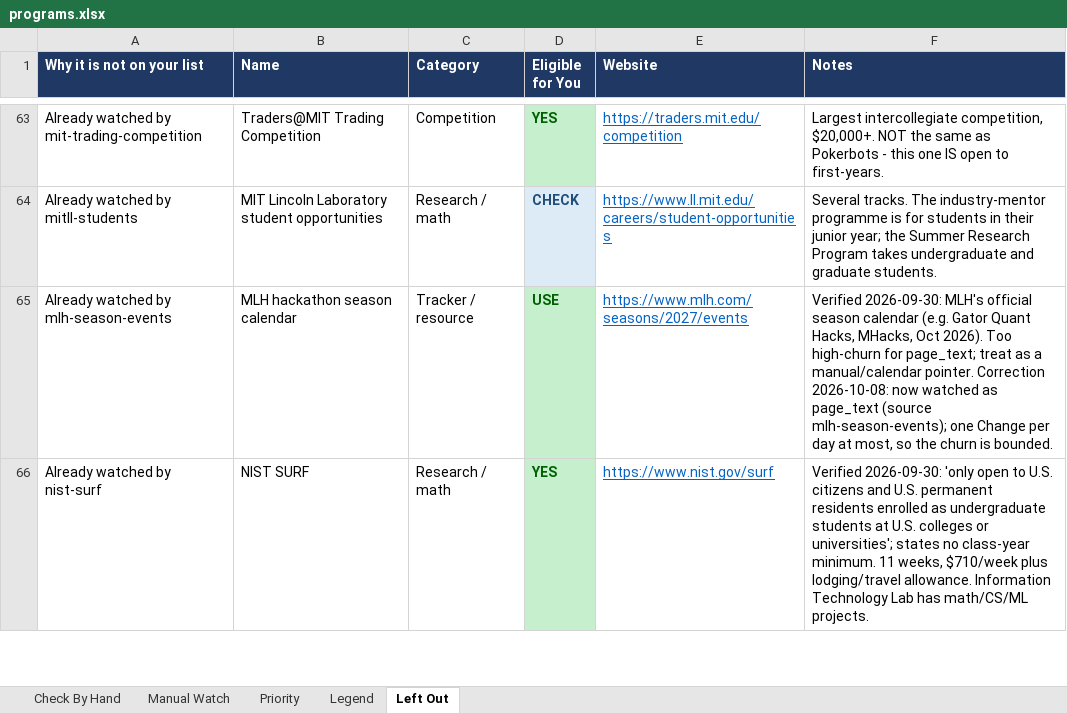
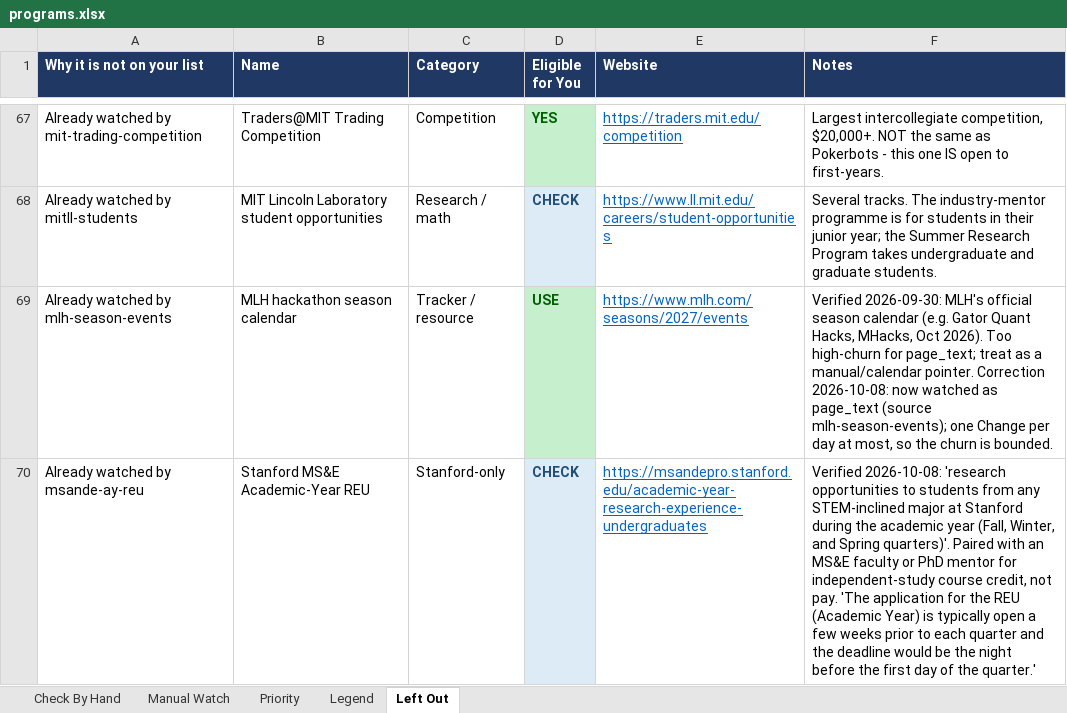
Before and after one commit to YeziShanYang/Internship-Opportunity-Aggregator, an Excel workbook: out/programs.xlsx, sheet Left Out, drawn as a sheet; only a part is shown, gaps mark what is left out; the shorter side is filled out with more unchanged rows; values as stored, in another font and other column widths than the file's, no borders; the diff covers the shown part only; the diff names each change by its address in the sheet, - before the commit and + after, or states it on an @@ line.

```diff
--- a/out/programs.xlsx (sheet Left Out)
+++ b/out/programs.xlsx (sheet Left Out)
+row 70: Already watched by msande-ay-reu | Stanford MS&E Academic-Year REU | Stanford-only | CHECK | https://msandepro.stanford.edu/academic-year-research-experience-undergraduates | Verified 2026-10-08: 'research opportunities to students from any STEM-inclined major at Stanford during the academic year (Fall, Winter, and Spring quarters)'. Paired with an MS&E faculty or PhD mentor for independent-study course credit, not pay. 'The application for the REU (Academic Year) is typically open a few weeks prior to each quarter and the deadline would be the night before the first day of the quarter.'
```
Also changed, not shown: 9 added rows elsewhere in this sheet, sheet Check By Hand, sheet Manual Watch, out/tracked.xlsx, 3 other files.
